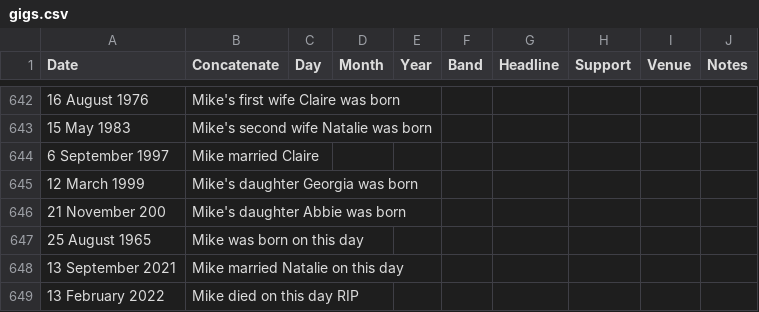
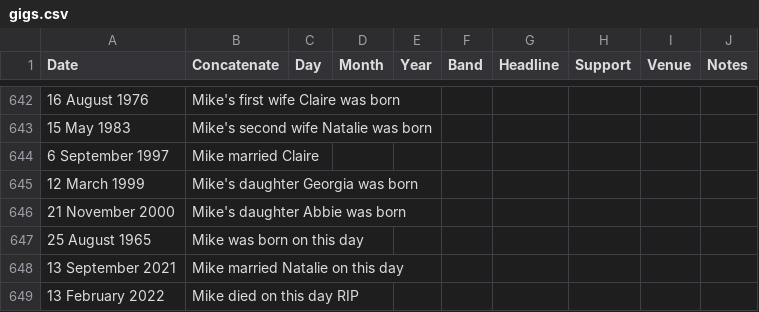
Before and after one commit to georgethe23rd/georgethe23rd.github.io, a CSV file: gigs.csv, drawn as a sheet; only a part is shown, gaps mark what is left out.

Commit message:
Update gigs.csv

```diff
--- a/gigs.csv
+++ b/gigs.csv
@@ -645,3 +645,3 @@ Date,Concatenate,Day,Month,Year,Band,Headline,Support,Venue,Notes
 12 March 1999,"Mike's daughter Georgia was born"
-21 November 200,"Mike's daughter Abbie was born"
+21 November 2000,"Mike's daughter Abbie was born"
 25 August 1965,"Mike was born on this day"
```
